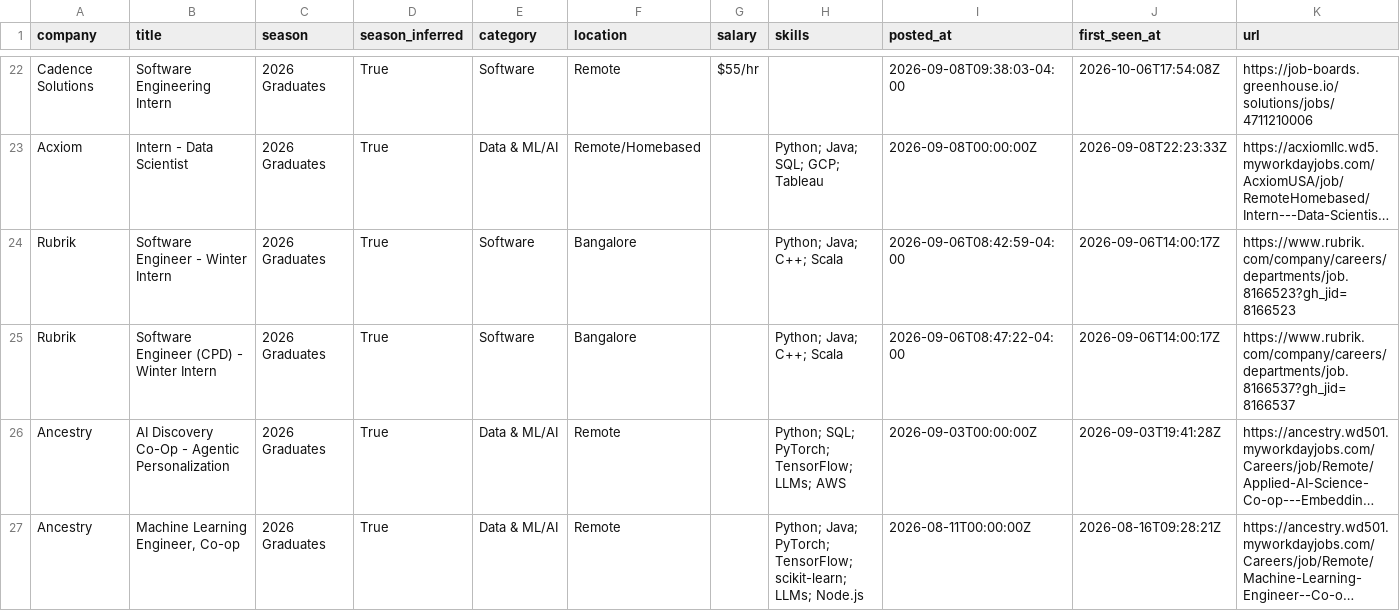
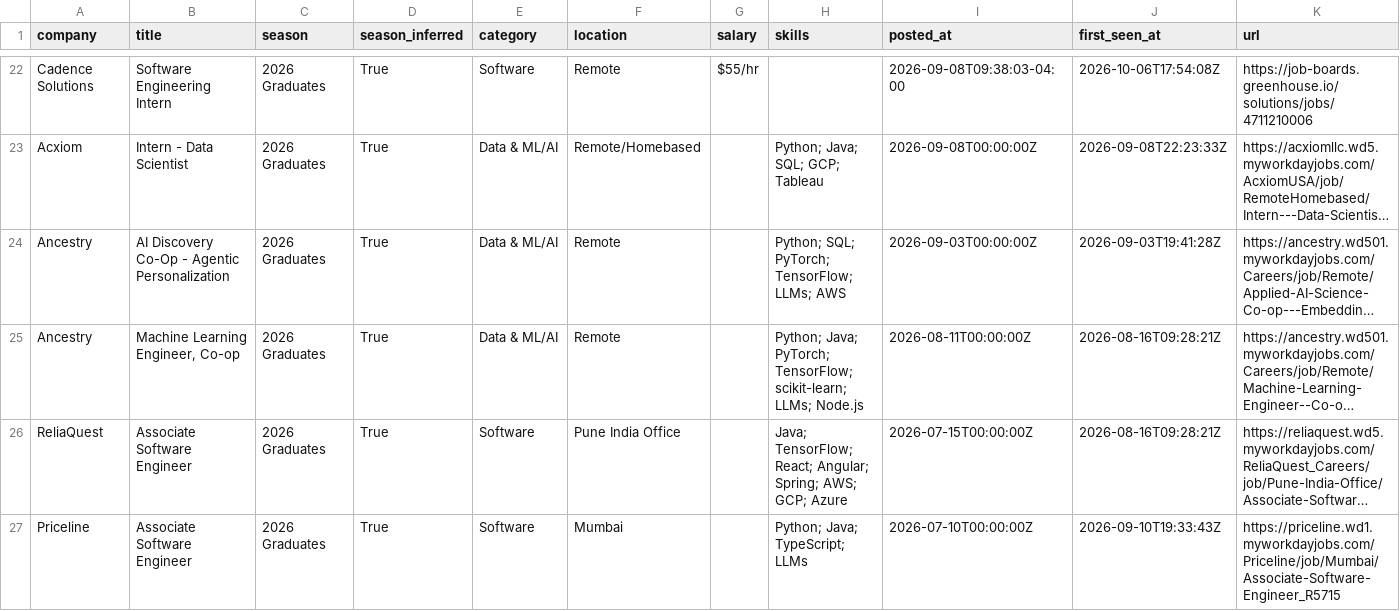
Before and after one commit to Smeerdev/Job-finder-agent, a CSV file: data/internships.csv, drawn as a sheet; only a part is shown, gaps mark what is left out; the shorter side is filled out with more unchanged rows; long unchanged cells end in …; the diff names each change by its address in the sheet, - before the commit and + after, or states it on an @@ line.

Commit message:
chore: update internships (2026-10-07 02:04 UTC)

```diff
--- a/data/internships.csv
+++ b/data/internships.csv
-row 24: Rubrik | Software Engineer - Winter Intern | 2026 Graduates | True | Software | Bangalore |  | Python; Java; C++; Scala | 2026-09-06T08:42:59-04:00 | 2026-09-06T14:00:17Z | https://www.rubrik.com/company/careers/departments/job.8166523?gh_jid=8166523
-row 25: Rubrik | Software Engineer (CPD) - Winter Intern | 2026 Graduates | True | Software | Bangalore |  | Python; Java; C++; Scala | 2026-09-06T08:47:22-04:00 | 2026-09-06T14:00:17Z | https://www.rubrik.com/company/careers/departments/job.8166537?gh_jid=8166537
```
Also changed, not shown: 11 other files.
